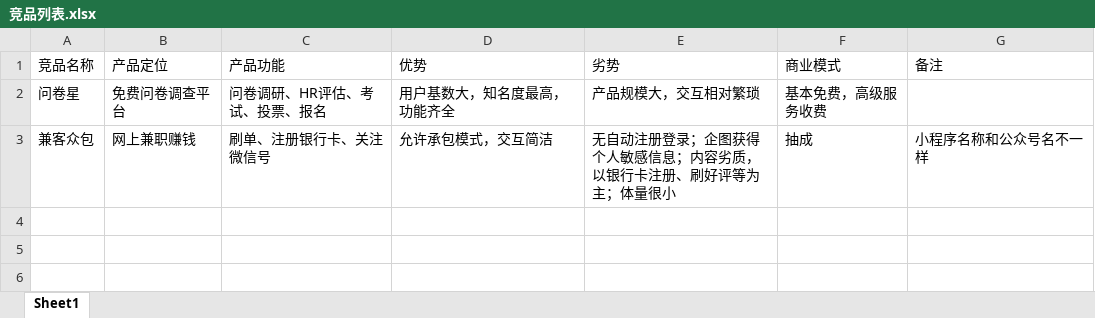
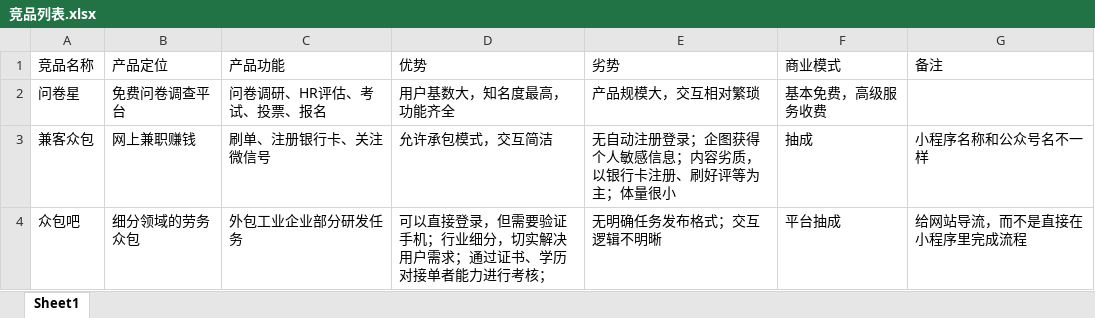
Before and after one commit to swsad/Dashboard, an Excel workbook: documents/competitive_analysis/竞品列表.xlsx, sheet Sheet1, drawn as a sheet; values as stored, in another font and other column widths than the file's, no borders; the diff names each change by its address in the sheet, - before the commit and + after, or states it on an @@ line.

```diff
--- a/documents/competitive_analysis/竞品列表.xlsx (sheet Sheet1)
+++ b/documents/competitive_analysis/竞品列表.xlsx (sheet Sheet1)
+row 4: 众包吧 | 细分领域的劳务众包 | 外包工业企业部分研发任务 | 可以直接登录，但需要验证手机；行业细分，切实解决用户需求；通过证书、学历对接单者能力进行考核； | 无明确任务发布格式；交互逻辑不明晰 | 平台抽成 | 给网站导流，而不是直接在小程序里完成流程
```
Also changed, not shown: 5 other files.
